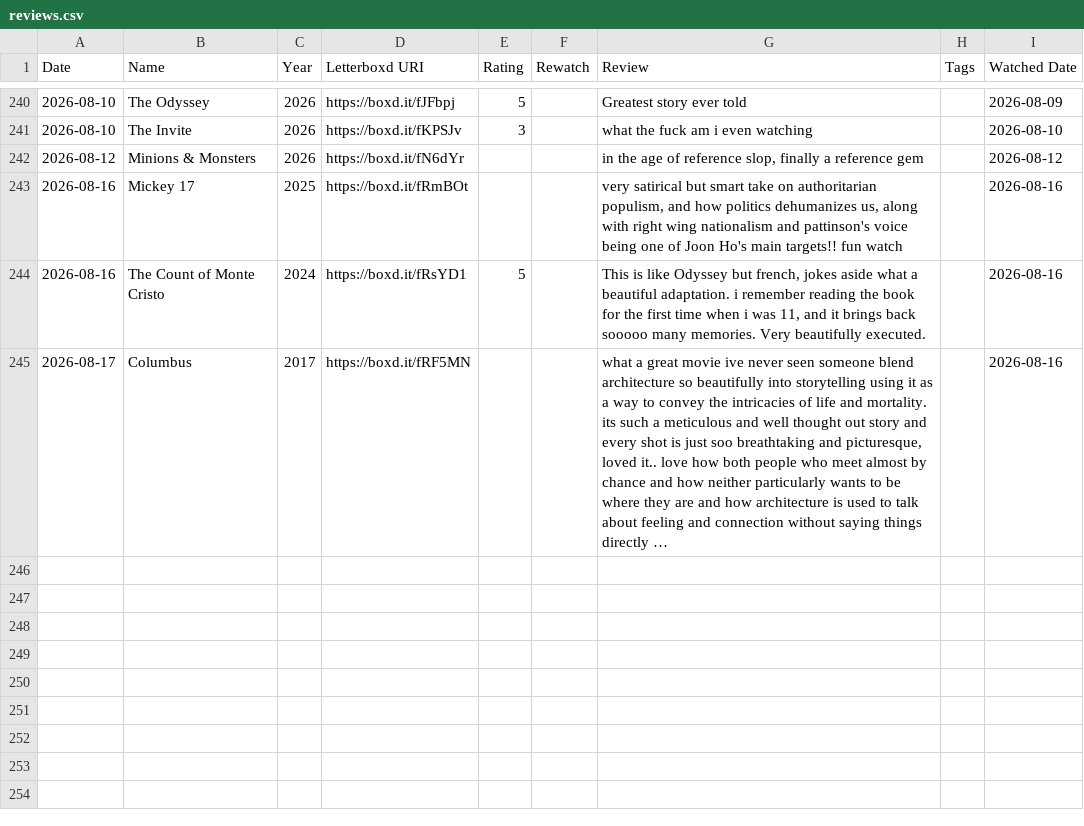
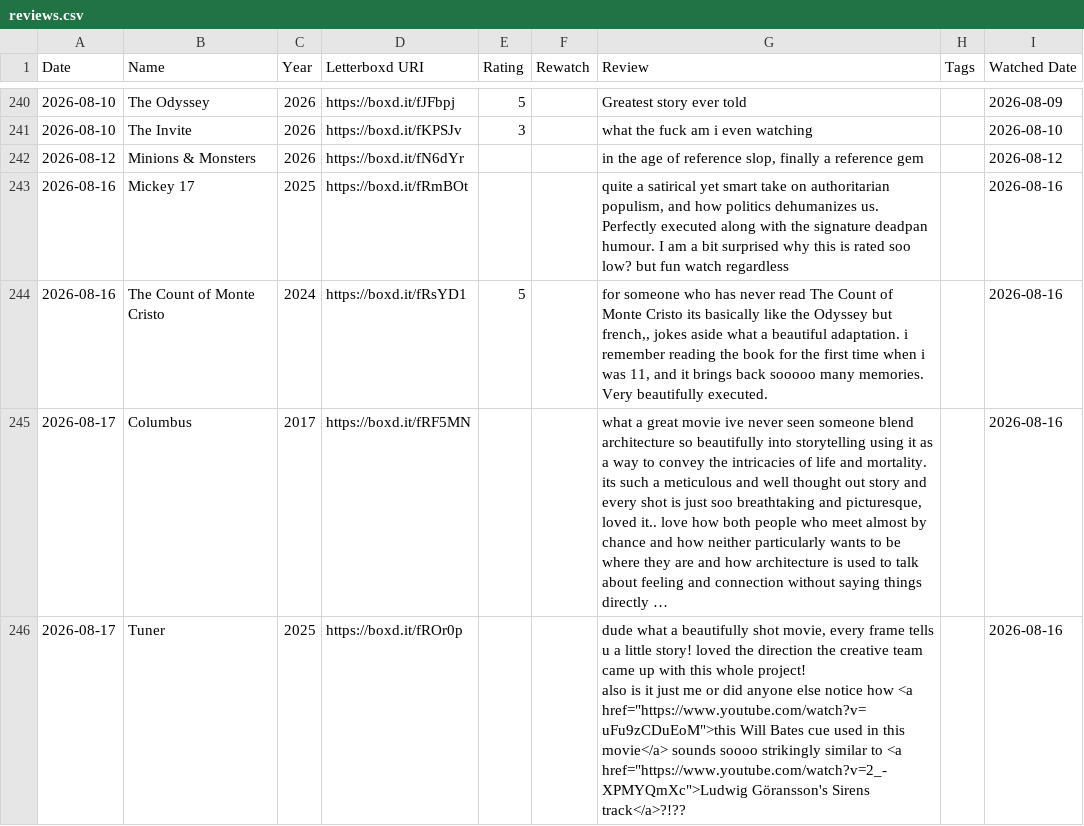
Before and after one commit to ShiiiivanshSingh/Ask-My-Watchlist-, a CSV file: data/reviews.csv, drawn as a sheet; only a part is shown, gaps mark what is left out; long unchanged cells end in …; ↵ is a line break in a cell; the diff names each change by its address in the sheet, - before the commit and + after, or states it on an @@ line.

Commit message:
Updated old data

```diff
--- a/data/reviews.csv
+++ b/data/reviews.csv
-G243 (Review): very satirical but smart take on authoritarian populism, and how politics dehumanizes us, along with right wing nationalism and pattinson's voice being one of Joon Ho's main targets!! fun watch
+G243 (Review): quite a satirical yet smart take on authoritarian populism, and how politics dehumanizes us. Perfectly executed along with the signature deadpan humour. I am a bit surprised why this is rated soo low? but fun watch regardless
-G244 (Review): This is like Odyssey but french, jokes aside…
+G244 (Review): for someone who has never read The Count of Monte Cristo its basically like the Odyssey but french,, jokes aside…
+row 246: 2026-08-17 | Tuner | 2025 | https://boxd.it/fROr0p |  |  | dude what a beautifully shot movie, every frame tells u a little story! loved the direction the creative team came up with this whole project! ↵ also is it just me or did anyone else notice how <a href="https://www.youtube.com/watch?v=uFu9zCDuEoM">this Will Bates cue used in this movie</a> sounds soooo strikingly similar to <a href="https://www.youtube.com/watch?v=2_-XPMYQmXc">Ludwig Göransson's Sirens track</a>?!?? |  | 2026-08-16
```
Also changed, not shown: data/diary.csv, data/likes/films.csv, 6 other files.
